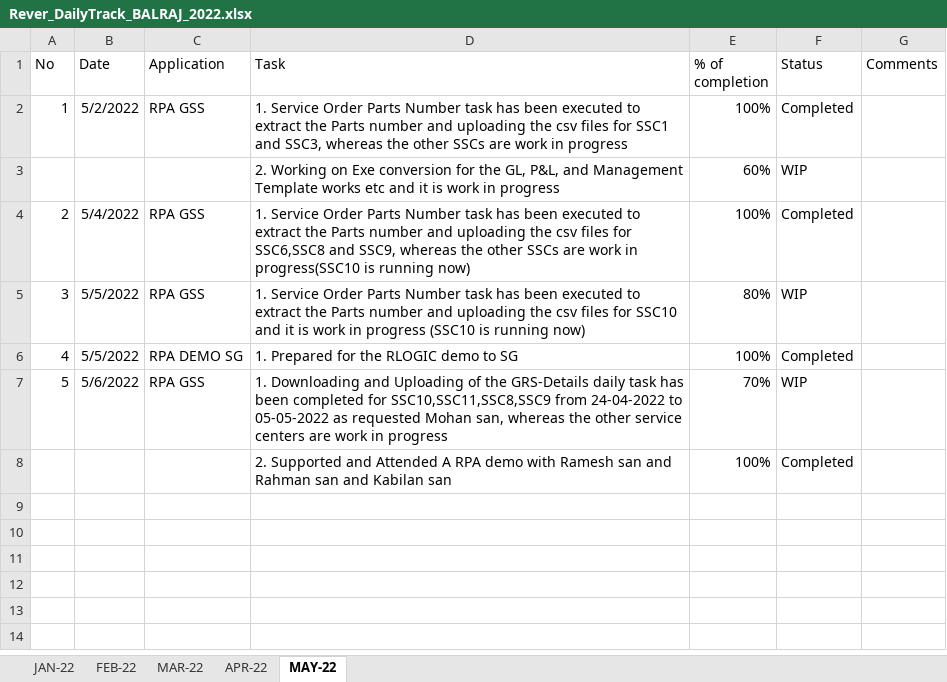
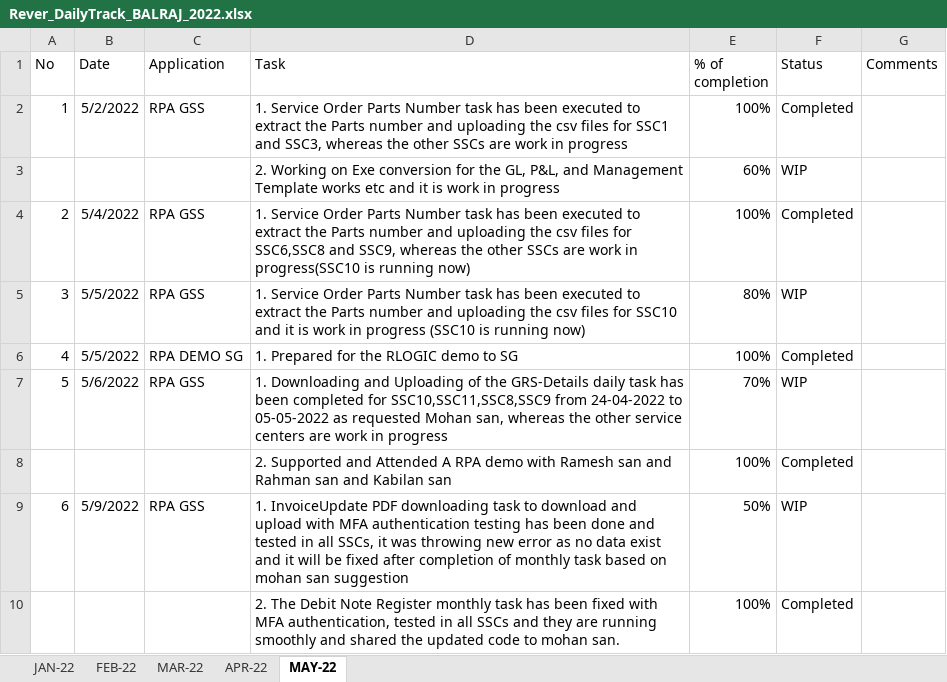
Before and after one commit to RIGELSOFTSINGAPORE/DailyTracker, an Excel workbook: Rever_DailyTrack_BALRAJ_2022.xlsx, sheet MAY-22, drawn as a sheet; values as stored, in another font and other column widths than the file's, no borders; the diff names each change by its address in the sheet, - before the commit and + after, or states it on an @@ line.

Commit message:
Add files via upload

```diff
--- a/Rever_DailyTrack_BALRAJ_2022.xlsx (sheet MAY-22)
+++ b/Rever_DailyTrack_BALRAJ_2022.xlsx (sheet MAY-22)
+row 9: 6 | 5/9/2022 | RPA GSS | 1. InvoiceUpdate PDF downloading task to download and upload with MFA authentication testing has been done and tested in all SSCs, it was throwing new error as no data exist and it will be fixed after completion of monthly task based on mohan san suggestion | 50% | WIP
+row 10:  |  |  | 2. The Debit Note Register monthly task has been fixed with MFA authentication, tested in all SSCs and they are running smoothly and shared the updated code to mohan san. | 100% | Completed
```
